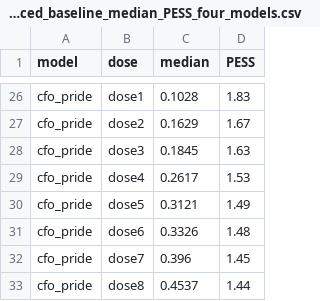
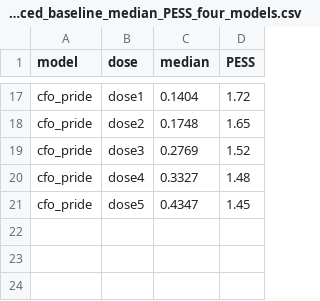
Before and after one commit to sichengy0725/AIDE-CRM, a CSV file: prior_induced_baseline_median_PESS_four_models.csv, drawn as a sheet; only a part is shown, gaps mark what is left out; the diff covers the shown part only.

```diff
--- a/prior_induced_baseline_median_PESS_four_models.csv
+++ b/prior_induced_baseline_median_PESS_four_models.csv
@@ -26,8 +17,5 @@
-"cfo_pride","dose1",0.1028,1.83
-"cfo_pride","dose2",0.1629,1.67
-"cfo_pride","dose3",0.1845,1.63
-"cfo_pride","dose4",0.2617,1.53
-"cfo_pride","dose5",0.3121,1.49
-"cfo_pride","dose6",0.3326,1.48
-"cfo_pride","dose7",0.396,1.45
-"cfo_pride","dose8",0.4537,1.44
+"cfo_pride","dose1",0.1404,1.72
+"cfo_pride","dose2",0.1748,1.65
+"cfo_pride","dose3",0.2769,1.52
+"cfo_pride","dose4",0.3327,1.48
+"cfo_pride","dose5",0.4347,1.45
```
Also changed, not shown: 1 added row, 10 removed rows and 23 edited cells elsewhere in this file, 59 other files.
